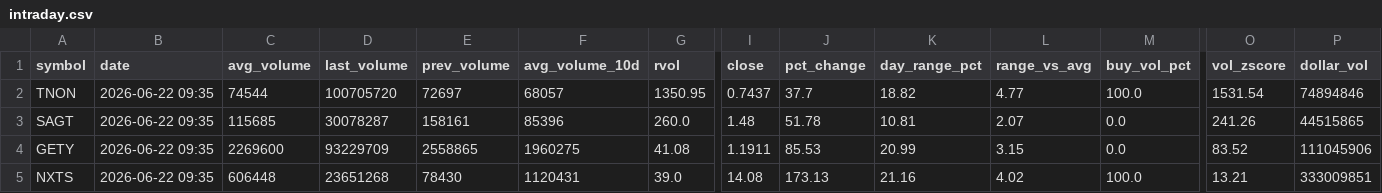
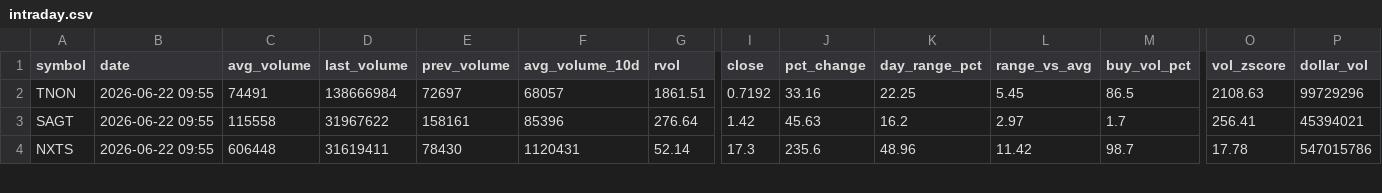
Before and after one commit to Alex-Matulay/volume-scanner, a CSV file: intraday.csv, drawn as a sheet; only a part is shown, gaps mark what is left out; removed rows and columns are numbered as before the commit, all else as after; rows hold the shown columns only; the diff covers the shown part only; the diff names each change by its address in the sheet, - before the commit and + after, or states it on an @@ line.

```diff
--- a/intraday.csv
+++ b/intraday.csv
-B2:B3 (date): 2026-06-22 09:35
+B2:B3 (date): 2026-06-22 09:55
-C2 (avg_volume): 74544
+C2 (avg_volume): 74491
-D2 (last_volume): 100705720
+D2 (last_volume): 138666984
-G2 (rvol): 1350.95
+G2 (rvol): 1861.51
-I2 (close): 0.7437
+I2 (close): 0.7192
-J2 (pct_change): 37.7
+J2 (pct_change): 33.16
-K2 (day_range_pct): 18.82
+K2 (day_range_pct): 22.25
-L2 (range_vs_avg): 4.77
+L2 (range_vs_avg): 5.45
-M2 (buy_vol_pct): 100.0
+M2 (buy_vol_pct): 86.5
-O2 (vol_zscore): 1531.54
+O2 (vol_zscore): 2108.63
-P2 (dollar_vol): 74894846
+P2 (dollar_vol): 99729296
-C3 (avg_volume): 115685
+C3 (avg_volume): 115558
-D3 (last_volume): 30078287
+D3 (last_volume): 31967622
-G3 (rvol): 260.0
+G3 (rvol): 276.64
-I3 (close): 1.48
+I3 (close): 1.42
-J3 (pct_change): 51.78
+J3 (pct_change): 45.63
-K3 (day_range_pct): 10.81
+K3 (day_range_pct): 16.2
-L3 (range_vs_avg): 2.07
+L3 (range_vs_avg): 2.97
-M3 (buy_vol_pct): 0.0
+M3 (buy_vol_pct): 1.7
-O3 (vol_zscore): 241.26
+O3 (vol_zscore): 256.41
-P3 (dollar_vol): 44515865
+P3 (dollar_vol): 45394021
-row 4: GETY | 2026-06-22 09:35 | 2269600 | 93229709 | 2558865 | 1960275 | 41.08 | 1.1911 | 85.53 | 20.99 | 3.15 | 0.0 | 83.52 | 111045906
-B4 (date): 2026-06-22 09:35
+B4 (date): 2026-06-22 09:55
-D4 (last_volume): 23651268
+D4 (last_volume): 31619411
-G4 (rvol): 39.0
+G4 (rvol): 52.14
-I4 (close): 14.08
+I4 (close): 17.3
-J4 (pct_change): 173.13
+J4 (pct_change): 235.6
-K4 (day_range_pct): 21.16
+K4 (day_range_pct): 48.96
-L4 (range_vs_avg): 4.02
+L4 (range_vs_avg): 11.42
-M4 (buy_vol_pct): 100.0
+M4 (buy_vol_pct): 98.7
-O4 (vol_zscore): 13.21
+O4 (vol_zscore): 17.78
-P4 (dollar_vol): 333009851
+P4 (dollar_vol): 547015786
```
Also changed, not shown: 3 added rows, 2 removed rows and 11 edited cells elsewhere in this file, 2 other files.
